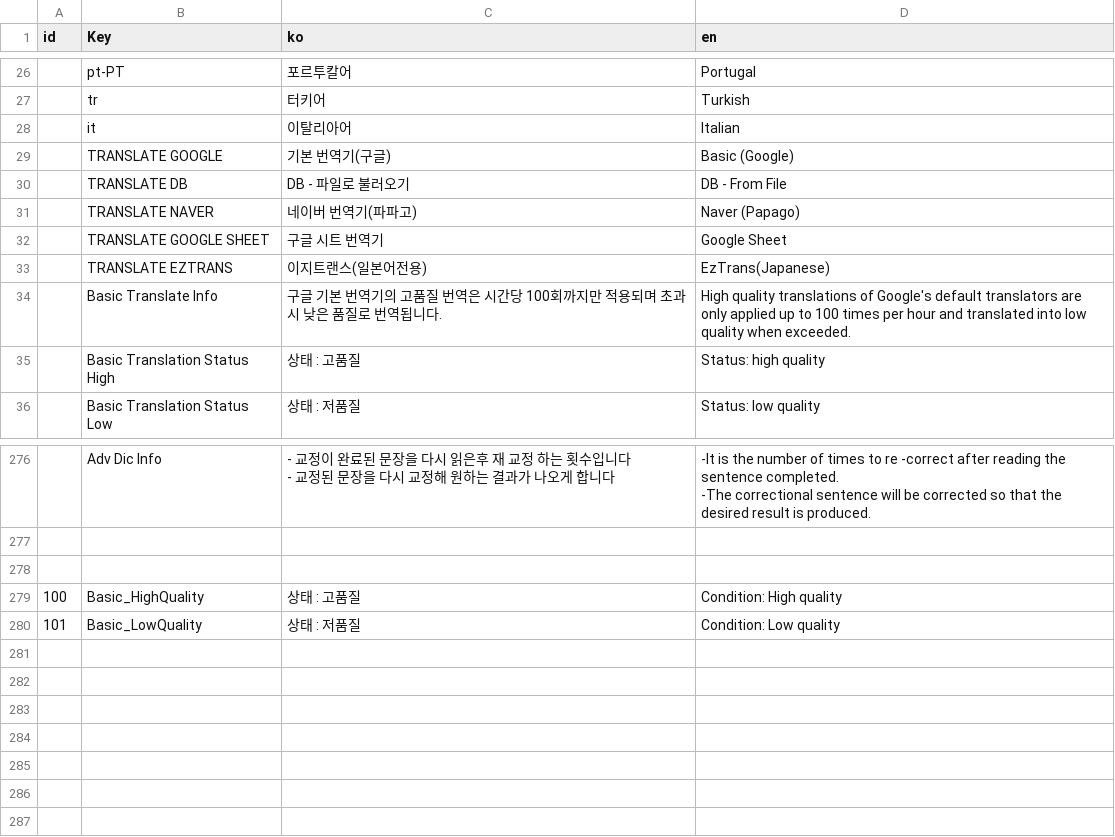
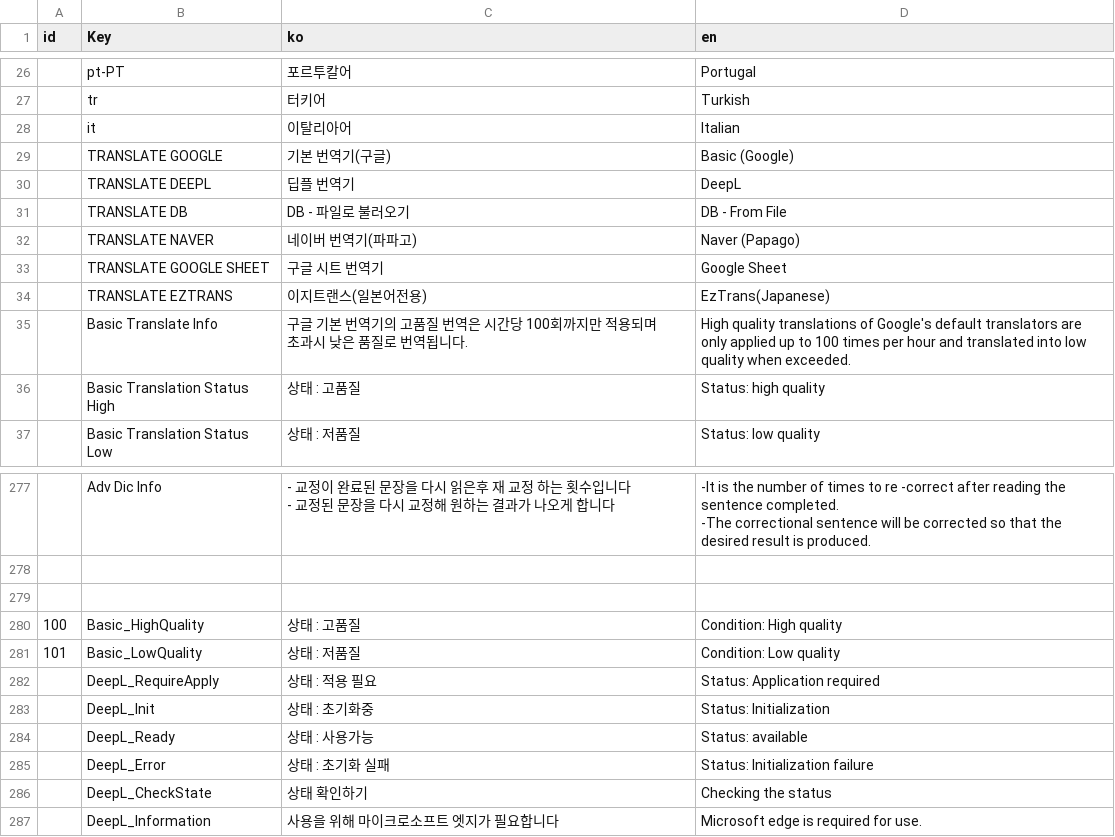
Before and after one commit to killkimno/MORT, a CSV file: MORT/Resources/localize.csv, drawn as a sheet; only a part is shown, gaps mark what is left out; addresses are those after the commit; the diff names each change by its address in the sheet, - before the commit and + after, or states it on an @@ line.

Commit message:
딥플 번역기 타임아웃 개선 상태 확인하기 추가

```diff
--- a/MORT/Resources/localize.csv
+++ b/MORT/Resources/localize.csv
+row 30:  | TRANSLATE DEEPL | 딥플 번역기 | DeepL
-C35 (ko): …됩니다.
+C35 (ko): …됩니다.
+row 282:  | DeepL_RequireApply | 상태 : 적용 필요 | Status: Application required
+row 283:  | DeepL_Init | 상태 : 초기화중 | Status: Initialization
+row 284:  | DeepL_Ready | 상태 : 사용가능 | Status: available
+row 285:  | DeepL_Error | 상태 : 초기화 실패 | Status: Initialization failure
+row 286:  | DeepL_CheckState | 상태 확인하기 | Checking the status
+row 287:  | DeepL_Information | 사용을 위해 마이크로소프트 엣지가 필요합니다 | Microsoft edge is required for use.
```
Also changed, not shown: 13 other files.
